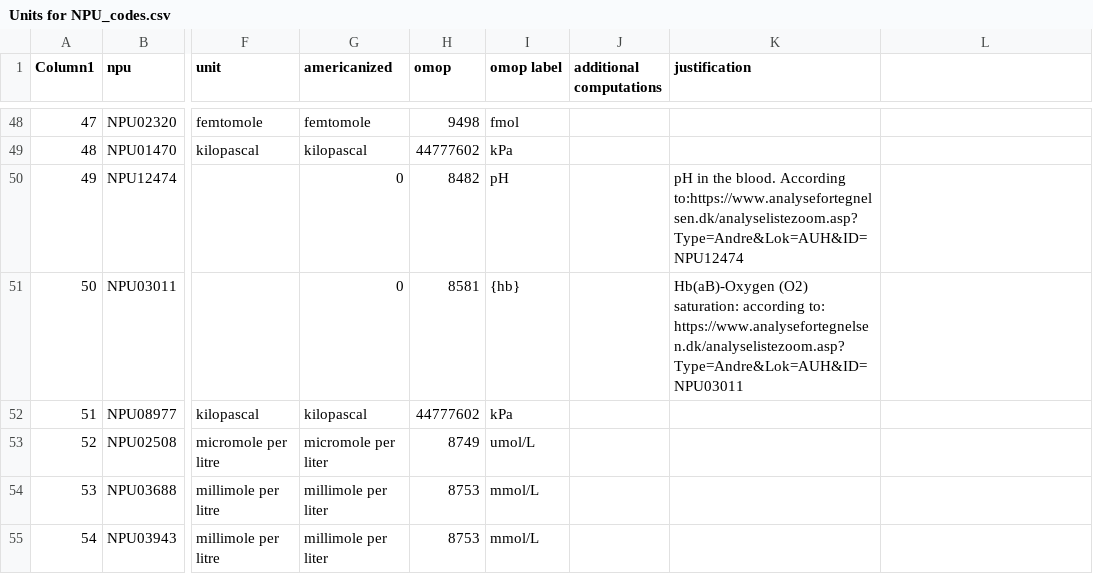
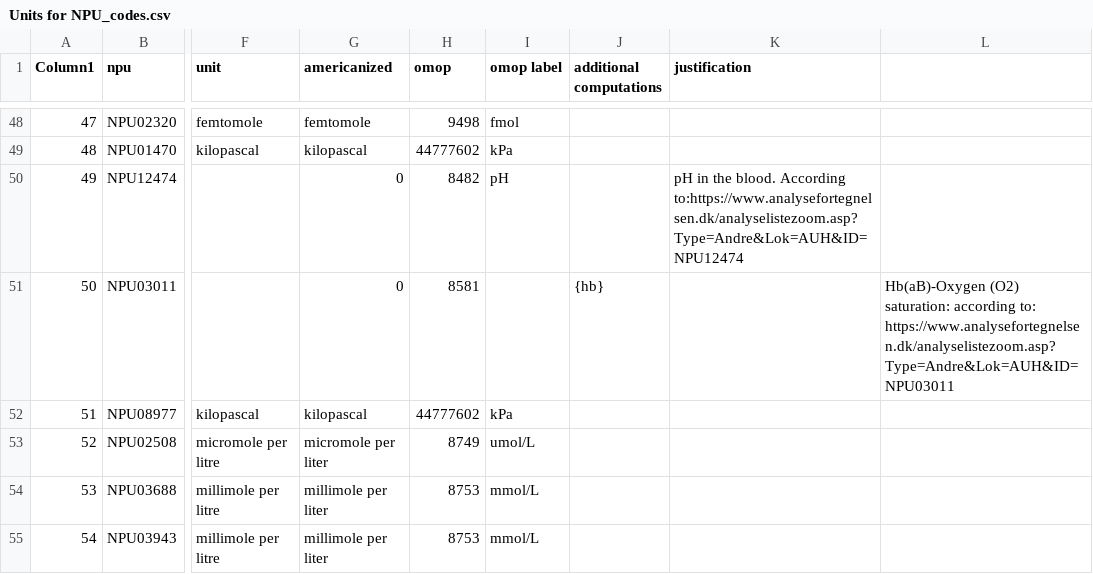
Before and after one commit to ohdsi-denmark/danish_medical_vocabularies_to_OMOP, a CSV file: Units for NPU_codes.csv, drawn as a sheet; only a part is shown, gaps mark what is left out; the diff names each change by its address in the sheet, - before the commit and + after, or states it on an @@ line.

Commit message:
Update Units for NPU_codes.csv
Quote2 removed

```diff
--- a/Units for NPU_codes.csv
+++ b/Units for NPU_codes.csv
-I51 (omop label): {hb}
+I51 (omop label): (empty)
-J51 (additional computations): (empty)
+J51 (additional computations): {hb}
-K51 (justification): Hb(aB)-Oxygen (O2) saturation: according to: https://www.analysefortegnelsen.dk/analyselistezoom.asp?Type=Andre&Lok=AUH&ID=NPU03011
+K51 (justification): (empty)
-L51: (empty)
+L51: Hb(aB)-Oxygen (O2) saturation: according to: https://www.analysefortegnelsen.dk/analyselistezoom.asp?Type=Andre&Lok=AUH&ID=NPU03011
```
